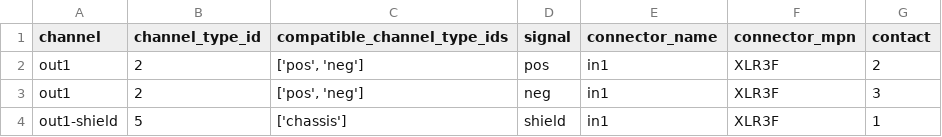
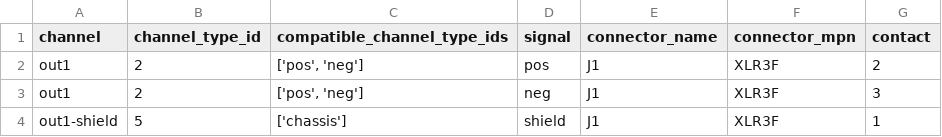
Before and after one commit to harnice/Harnice, a TSV file: boxes/pro_audio/shure/sm58/sm58-rev1/sm58-rev1-signals-list.tsv, drawn as a sheet.

```diff
--- a/boxes/pro_audio/shure/sm58/sm58-rev1/sm58-rev1-signals-list.tsv
+++ b/boxes/pro_audio/shure/sm58/sm58-rev1/sm58-rev1-signals-list.tsv
@@ -1,4 +1,4 @@
 channel	channel_type_id	compatible_channel_type_ids	signal	connector_name	connector_mpn	contact
-out1	2	"['pos', 'neg']"	pos	in1	XLR3F	2
-out1	2	"['pos', 'neg']"	neg	in1	XLR3F	3
-out1-shield	5	['chassis']	shield	in1	XLR3F	1
+out1	2	"['pos', 'neg']"	pos	J1	XLR3F	2
+out1	2	"['pos', 'neg']"	neg	J1	XLR3F	3
+out1-shield	5	['chassis']	shield	J1	XLR3F	1
```
Also changed, not shown: boxes/pro_audio/applied_research_and_technology/726787/726787-rev1/726787-rev1-signals-list.tsv.
